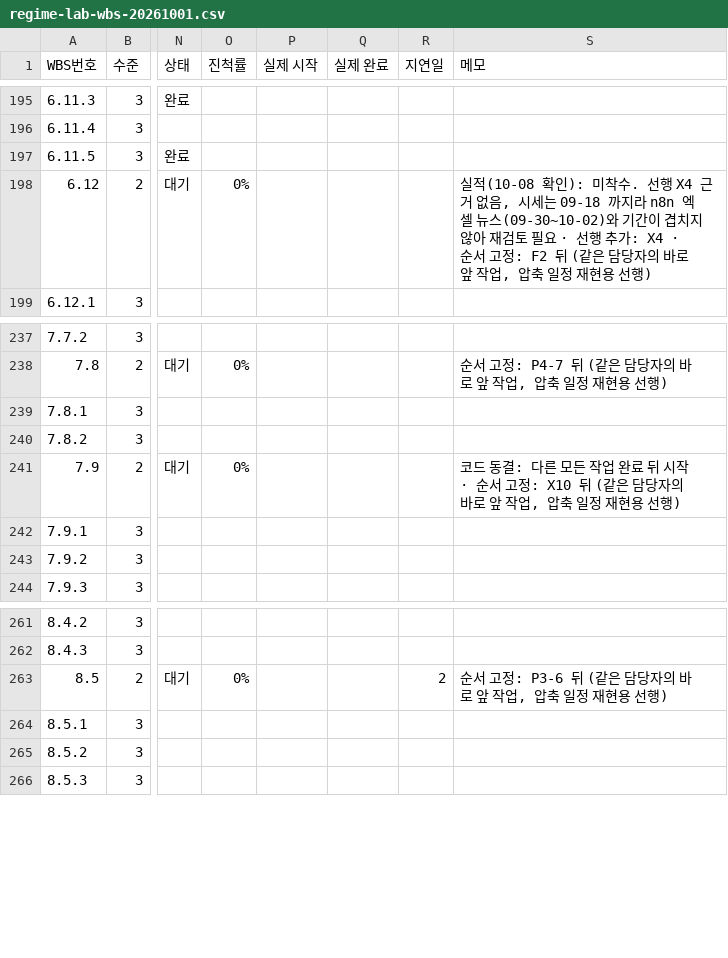
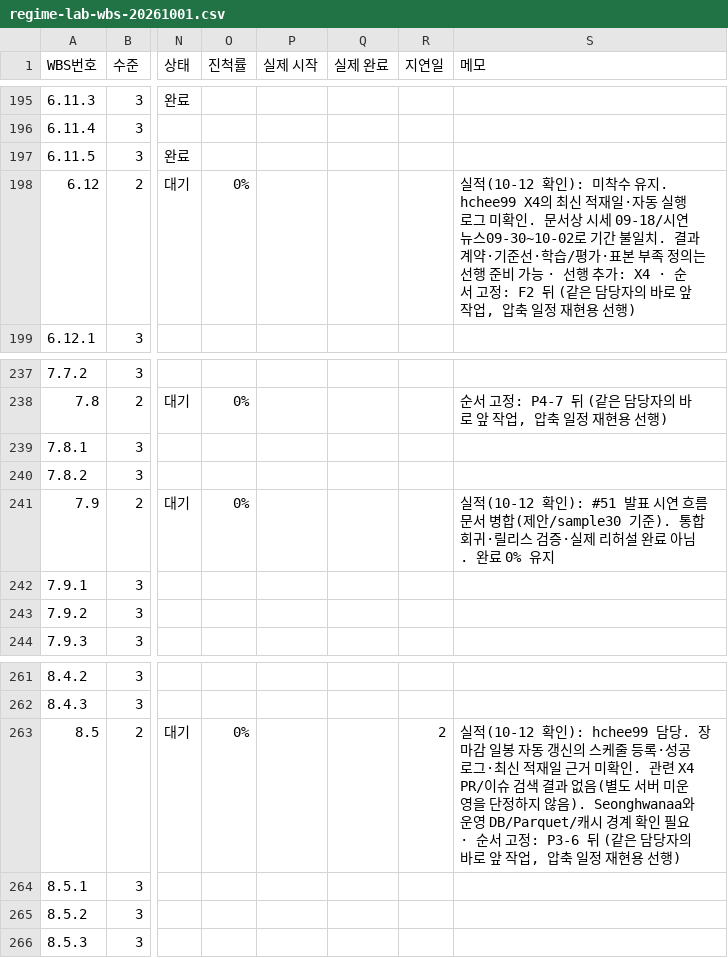
Before and after one commit to PEANUTBUTTER1001/regime-lab, a CSV file: docs/plan/regime-lab-wbs-20261001.csv, drawn as a sheet; only a part is shown, gaps mark what is left out; the diff covers the shown part only; the diff names each change by its address in the sheet, - before the commit and + after, or states it on an @@ line.

```diff
--- a/docs/plan/regime-lab-wbs-20261001.csv
+++ b/docs/plan/regime-lab-wbs-20261001.csv
-S198 (메모): 실적(10-08 확인): 미착수. 선행 X4 근거 없음, 시세는 09-18 까지라 n8n 엑셀 뉴스(09-30~10-02)와 기간이 겹치지 않아 재검토 필요 · 선행…
+S198 (메모): 실적(10-12 확인): 미착수 유지. hchee99 X4의 최신 적재일·자동 실행 로그 미확인. 문서상 시세 09-18/시연 뉴스09-30~10-02로 기간 불일치. 결과 계약·기준선·학습/평가·표본 부족 정의는 선행 준비 가능 · 선행…
-S241 (메모): 코드 동결: 다른 모든 작업 완료 뒤 시작 · 순서 고정: X10 뒤 (같은 담당자의 바로 앞 작업, 압축 일정 재현용 선행)
+S241 (메모): 실적(10-12 확인): #51 발표 시연 흐름 문서 병합(제안/sample30 기준). 통합 회귀·릴리스 검증·실제 리허설 완료 아님. 완료 0% 유지
-S263 (메모): 순서 고…
+S263 (메모): 실적(10-12 확인): hchee99 담당. 장 마감 일봉 자동 갱신의 스케줄 등록·성공 로그·최신 적재일 근거 미확인. 관련 X4 PR/이슈 검색 결과 없음(별도 서버 미운영을 단정하지 않음). Seonghwanaa와 운영 DB/Parquet/캐시 경계 확인 필요 · 순서 고…
```
Also changed, not shown: 74 edited cells elsewhere in this file, 4 other files.
